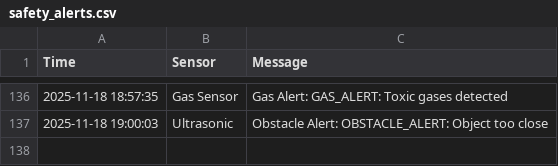
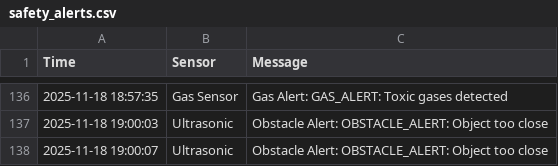
Before and after one commit to jo717ri/camp, a CSV file: safety_alerts.csv, drawn as a sheet; only a part is shown, gaps mark what is left out.

Commit message:
Auto update CSV

```diff
--- a/safety_alerts.csv
+++ b/safety_alerts.csv
@@ -137 +137,2 @@ Time,Sensor,Message
 2025-11-18 19:00:03,Ultrasonic,Obstacle Alert: OBSTACLE_ALERT: Object too close
+2025-11-18 19:00:07,Ultrasonic,Obstacle Alert: OBSTACLE_ALERT: Object too close
```
